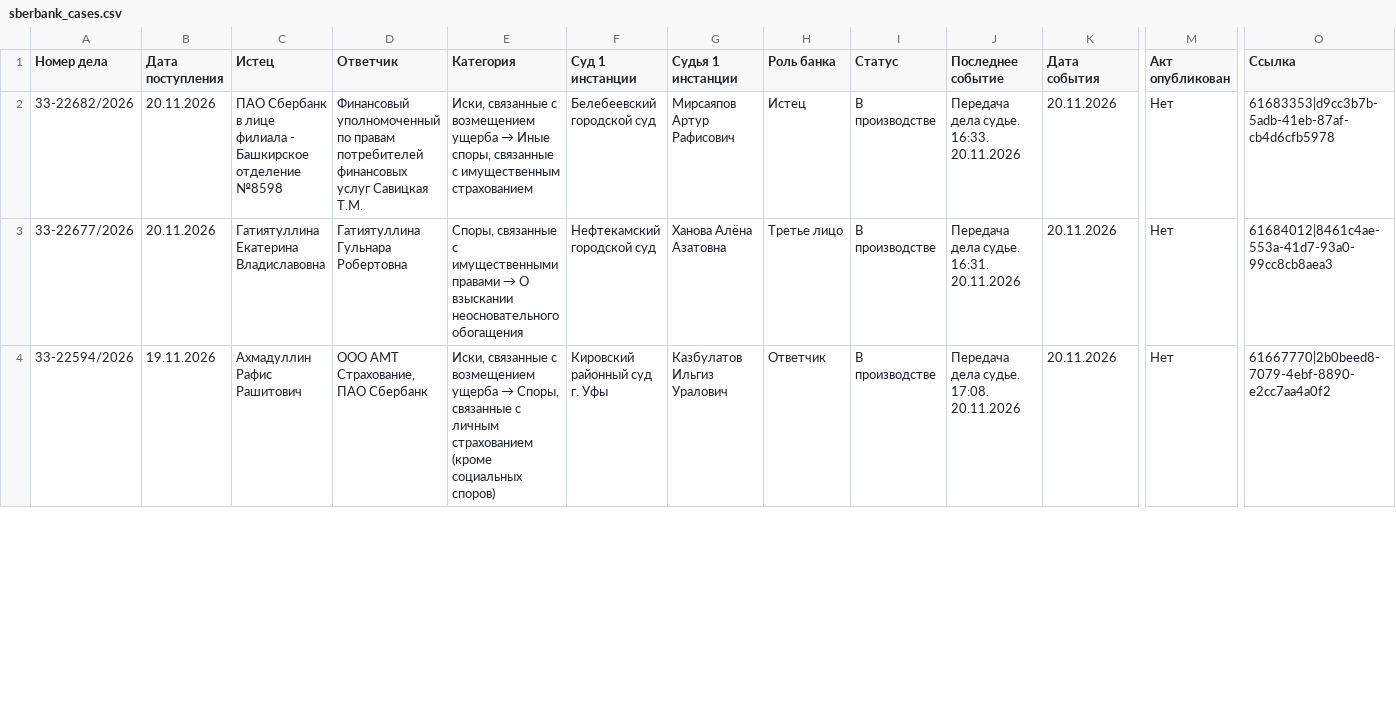
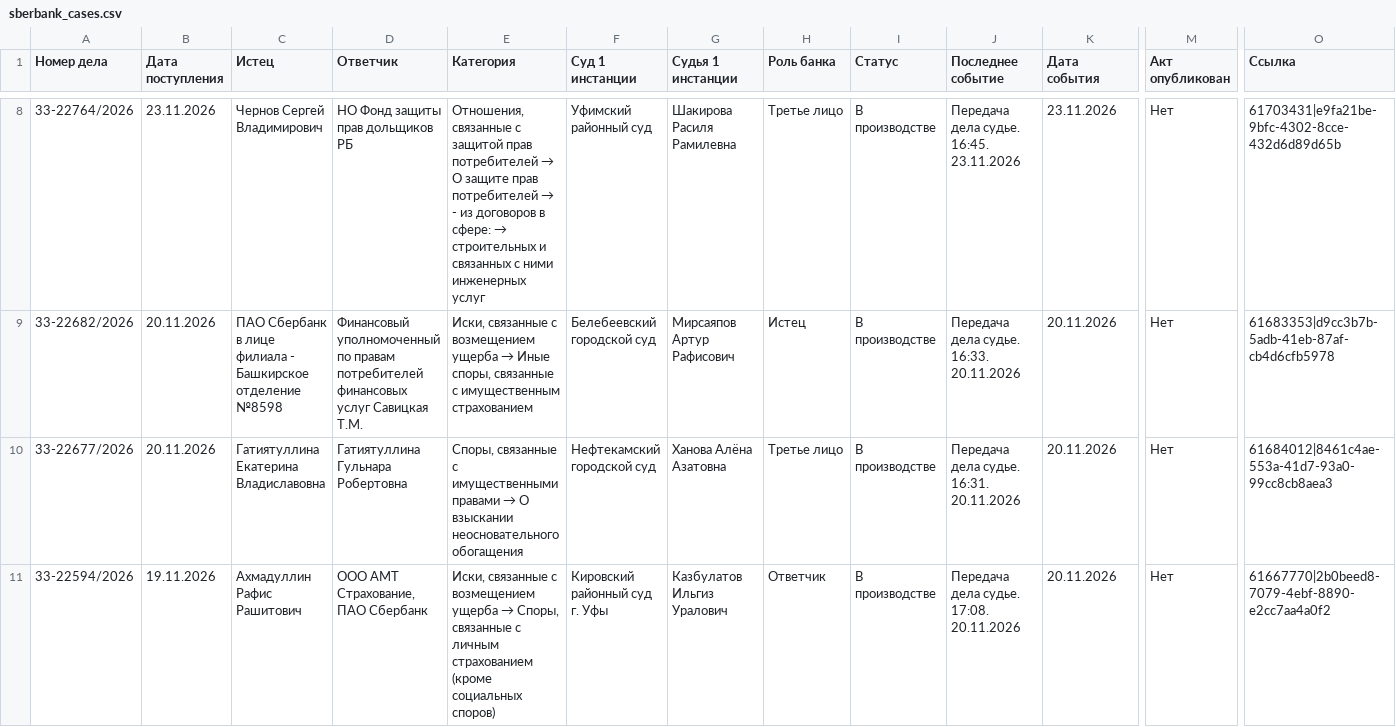
Before and after one commit to SelivanovAS/dashboard-bashkortostan, a CSV file: data/sberbank_cases.csv, drawn as a sheet; only a part is shown, gaps mark what is left out; rows hold the shown columns only; the diff covers the shown part only; the diff names each change by its address in the sheet, - before the commit and + after, or states it on an @@ line.

```diff
--- a/data/sberbank_cases.csv
+++ b/data/sberbank_cases.csv
+row 8: 33-22764/2026 | 23.11.2026 | Чернов Сергей Владимирович | НО Фонд защиты прав дольщиков РБ | Отношения, связанные с защитой прав потребителей → О защите прав потребителей → - из договоров в сфере: → строительных и связанных с ними инженерных услуг | Уфимский районный суд | Шакирова Расиля Рамилевна | Третье лицо | В производстве | Передача дела судье. 16:45. 23.11.2026 | 23.11.2026 | Нет | 61703431|e9fa21be-9bfc-4302-8cce-432d6d89d65b
```
Also changed, not shown: 6 added rows and 20 edited cells elsewhere in this file, 10 other files.
